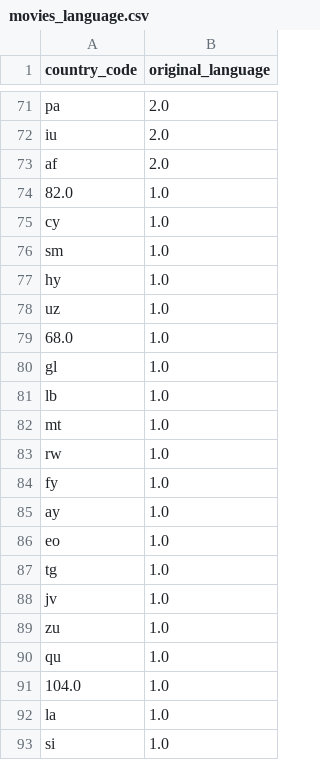
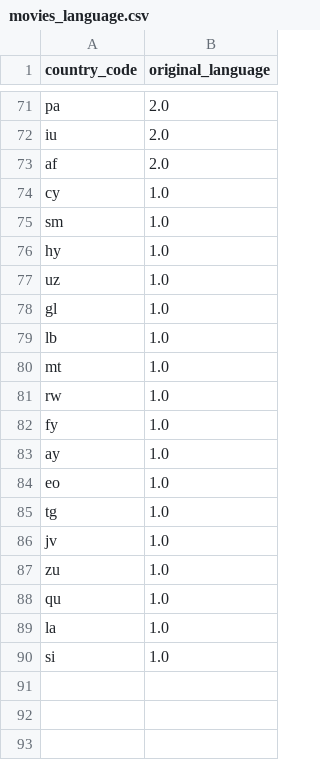
Before and after one commit to jmilla01/Proyecto_MLOPS, a CSV file: movies_language.csv, drawn as a sheet; only a part is shown, gaps mark what is left out; the diff names each change by its address in the sheet, - before the commit and + after, or states it on an @@ line.

```diff
--- a/movies_language.csv
+++ b/movies_language.csv
-row 74: 82.0 | 1.0
-row 79: 68.0 | 1.0
-row 91: 104.0 | 1.0
```
Also changed, not shown: 3 other files.
